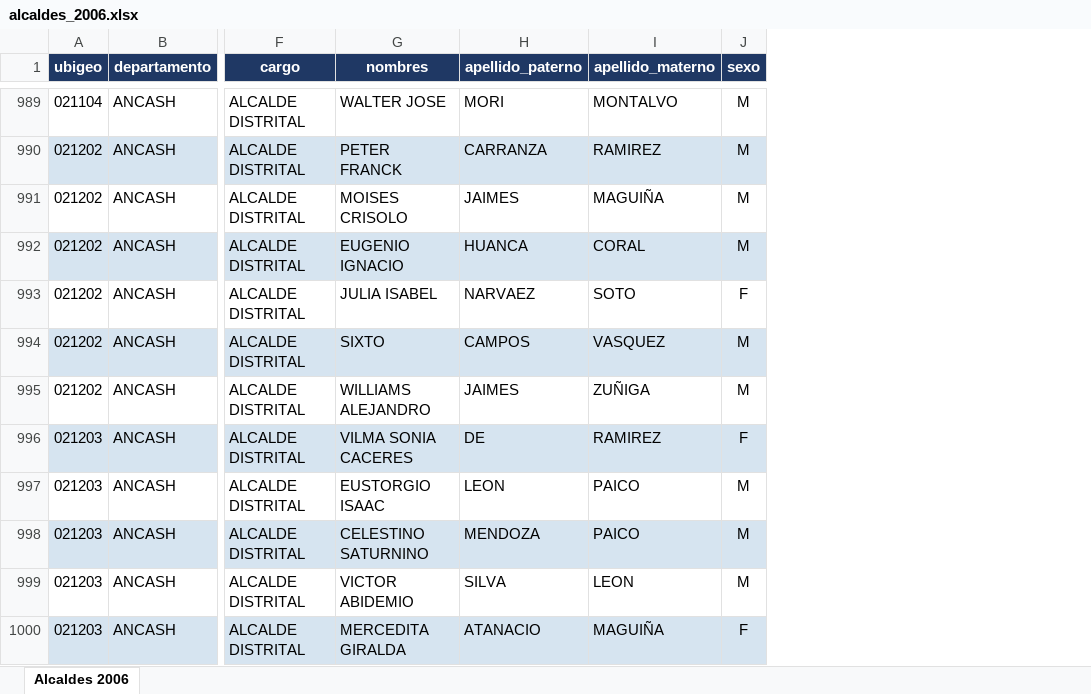
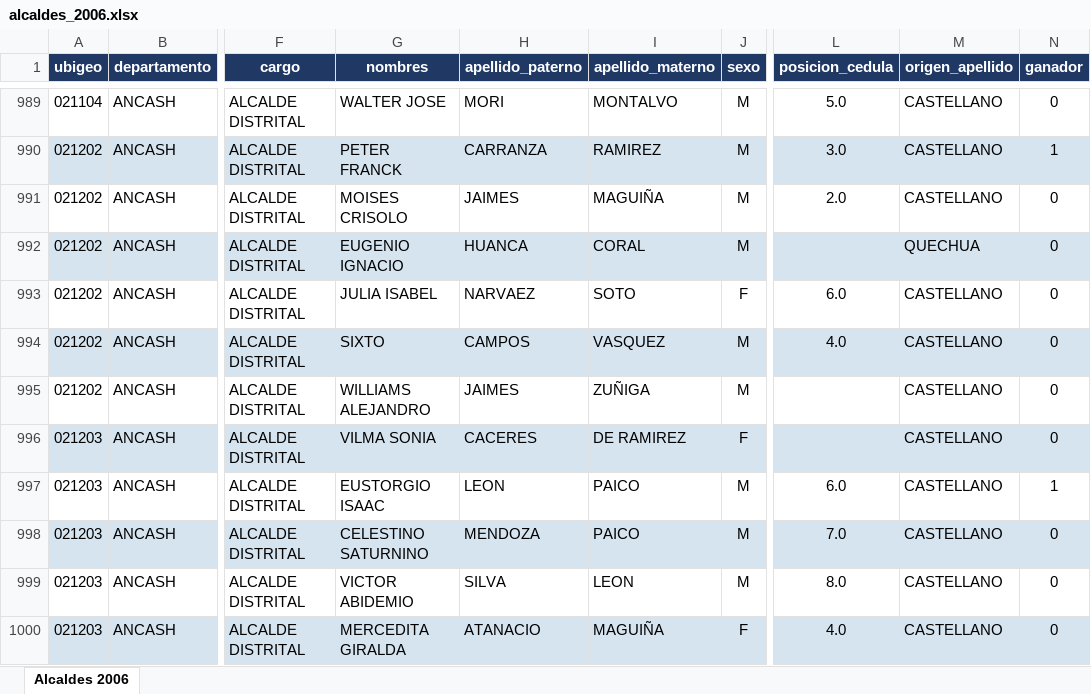
Before and after one commit to anzonyquispe/Forest_Peru, an Excel workbook: apellidos/alcaldes_2006.xlsx, sheet Alcaldes 2006, drawn as a sheet; only a part is shown, gaps mark what is left out; values as stored, in another font and other column widths than the file's, no borders; the diff covers the shown part only; the diff names each change by its address in the sheet, - before the commit and + after, or states it on an @@ line.

```diff
--- a/apellidos/alcaldes_2006.xlsx (sheet Alcaldes 2006)
+++ b/apellidos/alcaldes_2006.xlsx (sheet Alcaldes 2006)
+column L (posicion_cedula), rows 989-1000: 5.0 | 3.0 | 2.0 |  | 6.0 | 4.0 |  |  | 6.0 | 7.0 | 8.0 | 4.0
+column M (origen_apellido), rows 989-1000: CASTELLANO | CASTELLANO | CASTELLANO | QUECHUA | CASTELLANO | CASTELLANO | CASTELLANO | CASTELLANO | CASTELLANO | CASTELLANO | CASTELLANO | CASTELLANO
+column N (ganador), rows 989-1000: 0 | 1 | 0 | 0 | 0 | 0 | 0 | 0 | 1 | 0 | 0 | 0
-G996 (nombres): VILMA SONIA CACERES
+G996 (nombres): VILMA SONIA
-H996 (apellido_paterno): DE
+H996 (apellido_paterno): CACERES
-I996 (apellido_materno): RAMIREZ
+I996 (apellido_materno): DE RAMIREZ
```
Also changed, not shown: 585 edited cells elsewhere in this sheet, apellidos/alcaldes_2010.xlsx, apellidos/alcaldes_2014.xlsx, 37 other files.
